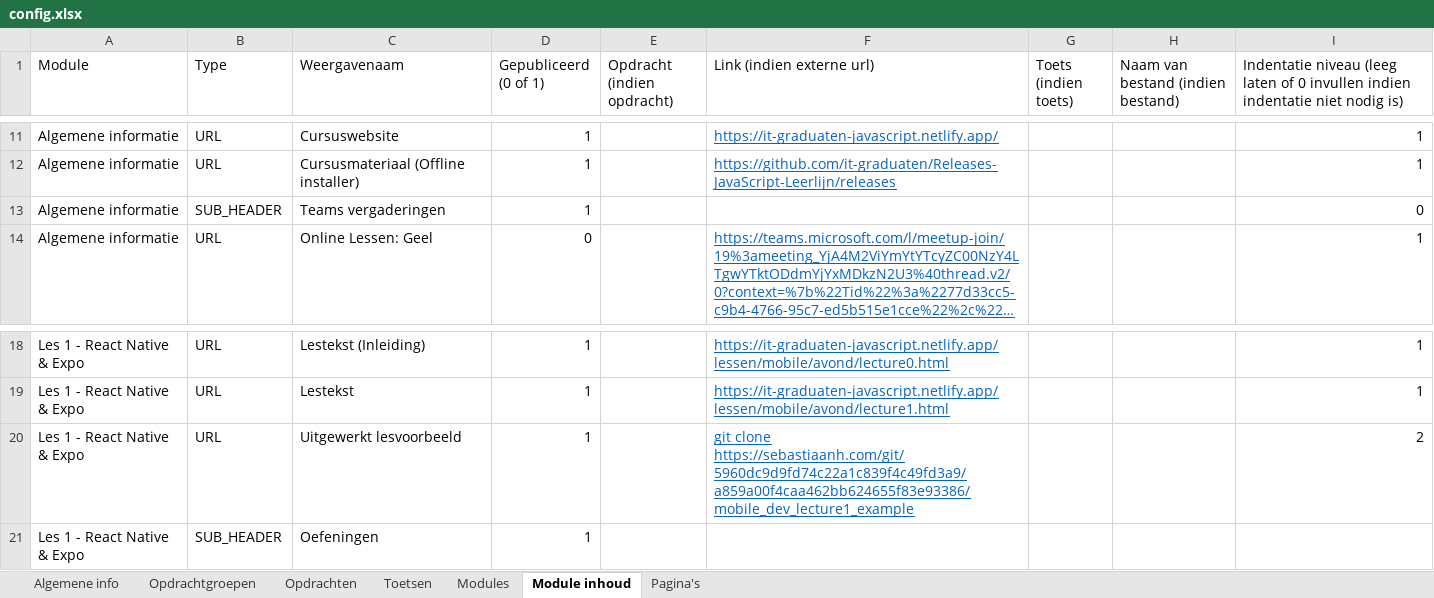
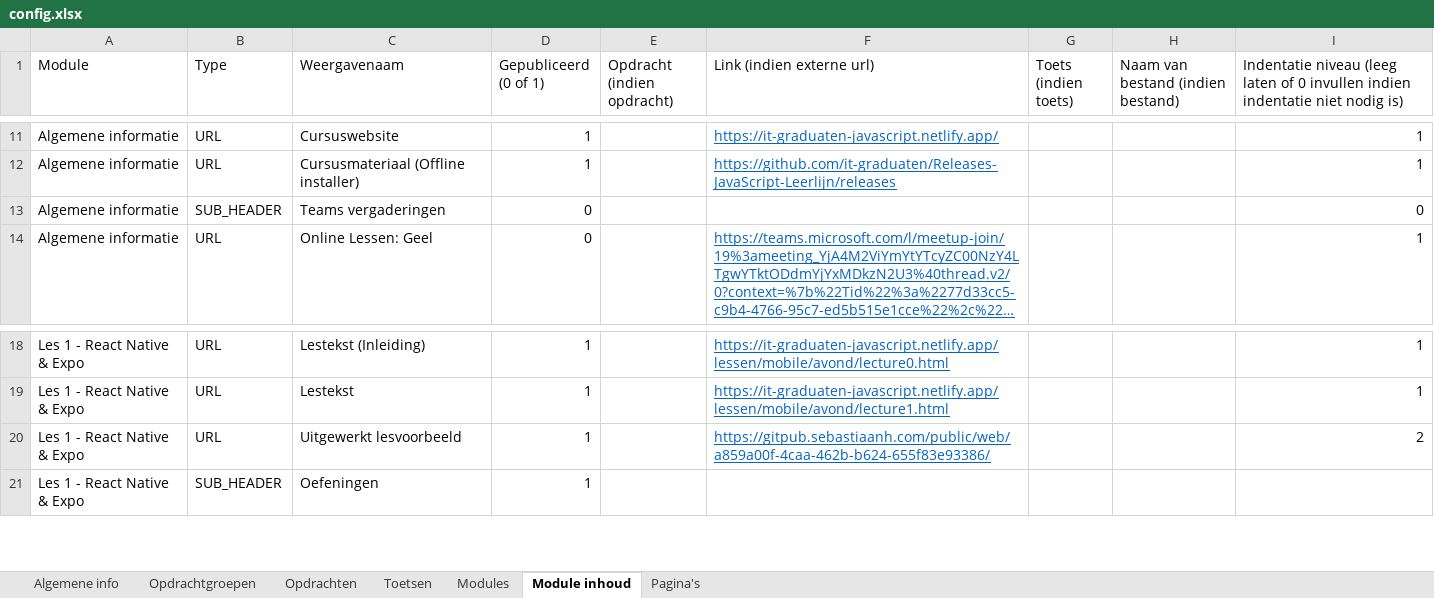
Before and after one commit to it-graduaten/canvas-course-scaffolder-with-course-configs, an Excel workbook: mobile-development-zc0015/config.xlsx, sheet Module inhoud, drawn as a sheet; only a part is shown, gaps mark what is left out; long unchanged cells end in …; values as stored, in another font and other column widths than the file's, no borders; table styles not drawn; the diff names each change by its address in the sheet, - before the commit and + after, or states it on an @@ line.

Commit message:
Fixed a broken link

```diff
--- a/mobile-development-zc0015/config.xlsx (sheet Module inhoud)
+++ b/mobile-development-zc0015/config.xlsx (sheet Module inhoud)
-D13 (Gepubliceerd (0 of 1)): 1
+D13 (Gepubliceerd (0 of 1)): 0
-F20 (Link (indien externe url)): git clone https://sebastiaanh.com/git/5960dc9d9fd74c22a1c839f4c49fd3a9/a859a00f4caa462bb624655f83e93386/mobile_dev_lecture1_example
+F20 (Link (indien externe url)): https://gitpub.sebastiaanh.com/public/web/a859a00f-4caa-462b-b624-655f83e93386/
```
